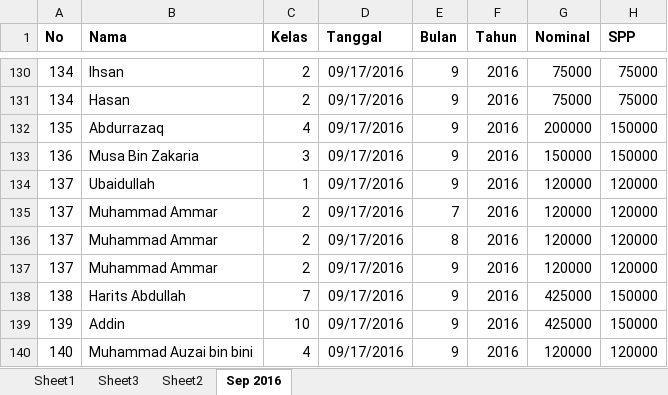
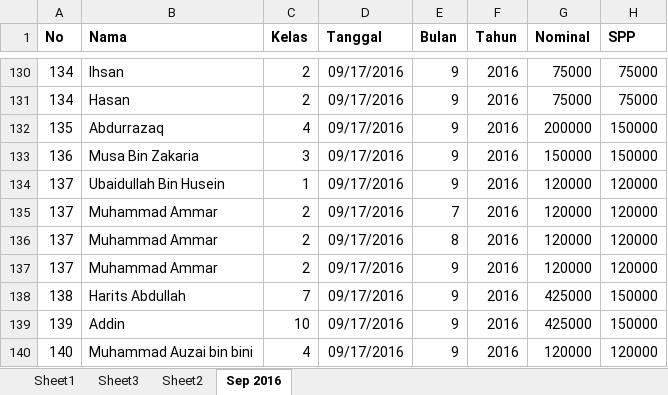
Before and after one commit to bagusprasojo/mds, an Excel workbook: PenerimaanSPP.xlsx, sheet Sep 2016, drawn as a sheet; only a part is shown, gaps mark what is left out; values as stored, in another font and other column widths than the file's, no borders; the diff covers the shown part only; the diff names each change by its address in the sheet, - before the commit and + after, or states it on an @@ line.

```diff
--- a/PenerimaanSPP.xlsx (sheet Sep 2016)
+++ b/PenerimaanSPP.xlsx (sheet Sep 2016)
-B134 (Nama): Ubaidullah
+B134 (Nama): Ubaidullah Bin Husein
```
Also changed, not shown: other rows of this sheet.
